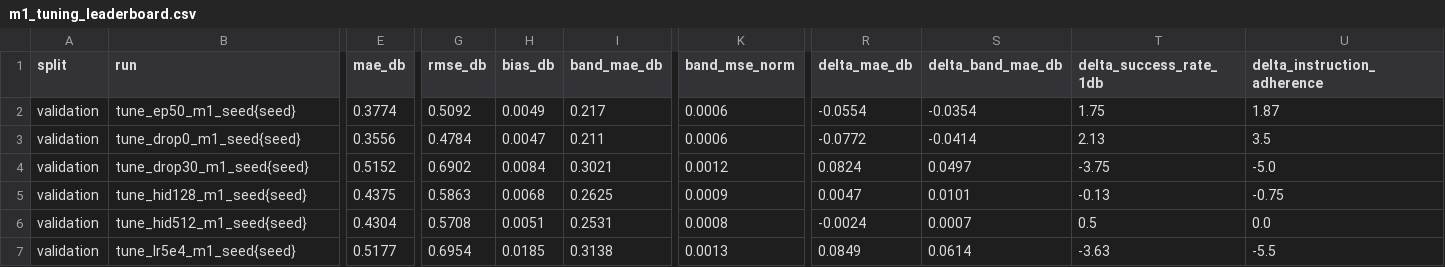
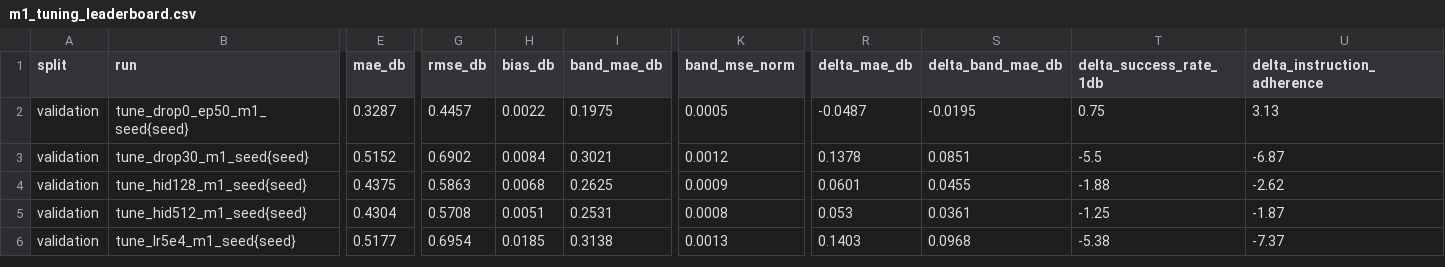
Before and after one commit to savitar393/wadidaw-studio, a CSV file: outputs/m1_tuning_leaderboard.csv, drawn as a sheet; only a part is shown, gaps mark what is left out; removed rows and columns are numbered as before the commit, all else as after; rows hold the shown columns only; the diff covers the shown part only; the diff names each change by its address in the sheet, - before the commit and + after, or states it on an @@ line.

Commit message:
docs(results): m1 final rows in main_results, tuning leaderboard incl. dropout 0.0

```diff
--- a/outputs/m1_tuning_leaderboard.csv
+++ b/outputs/m1_tuning_leaderboard.csv
-row 2: validation | tune_ep50_m1_seed{seed} | 0.3774 | 0.5092 | 0.0049 | 0.217 | 0.0006 | -0.0554 | -0.0354 | 1.75 | 1.87
-B2 (run): tune_drop0_m1_seed{seed}
+B2 (run): tune_drop0_ep50_m1_seed{seed}
-E2 (mae_db): 0.3556
+E2 (mae_db): 0.3287
-G2 (rmse_db): 0.4784
+G2 (rmse_db): 0.4457
-H2 (bias_db): 0.0047
+H2 (bias_db): 0.0022
-I2 (band_mae_db): 0.211
+I2 (band_mae_db): 0.1975
-K2 (band_mse_norm): 0.0006
+K2 (band_mse_norm): 0.0005
-R2 (delta_mae_db): -0.0772
+R2 (delta_mae_db): -0.0487
-S2 (delta_band_mae_db): -0.0414
+S2 (delta_band_mae_db): -0.0195
-T2 (delta_success_rate_1db): 2.13
+T2 (delta_success_rate_1db): 0.75
-U2 (delta_instruction_adherence): 3.5
+U2 (delta_instruction_adherence): 3.13
-R3 (delta_mae_db): 0.0824
+R3 (delta_mae_db): 0.1378
-S3 (delta_band_mae_db): 0.0497
+S3 (delta_band_mae_db): 0.0851
-T3 (delta_success_rate_1db): -3.75
+T3 (delta_success_rate_1db): -5.5
-U3 (delta_instruction_adherence): -5.0
+U3 (delta_instruction_adherence): -6.87
-R4 (delta_mae_db): 0.0047
+R4 (delta_mae_db): 0.0601
-S4 (delta_band_mae_db): 0.0101
+S4 (delta_band_mae_db): 0.0455
-T4 (delta_success_rate_1db): -0.13
+T4 (delta_success_rate_1db): -1.88
-U4 (delta_instruction_adherence): -0.75
+U4 (delta_instruction_adherence): -2.62
-R5 (delta_mae_db): -0.0024
+R5 (delta_mae_db): 0.053
-S5 (delta_band_mae_db): 0.0007
+S5 (delta_band_mae_db): 0.0361
-T5 (delta_success_rate_1db): 0.5
+T5 (delta_success_rate_1db): -1.25
-U5 (delta_instruction_adherence): 0.0
+U5 (delta_instruction_adherence): -1.87
-R6 (delta_mae_db): 0.0849
+R6 (delta_mae_db): 0.1403
-S6 (delta_band_mae_db): 0.0614
+S6 (delta_band_mae_db): 0.0968
-T6 (delta_success_rate_1db): -3.63
+T6 (delta_success_rate_1db): -5.38
-U6 (delta_instruction_adherence): -5.5
+U6 (delta_instruction_adherence): -7.37
```
Also changed, not shown: 2 removed rows and 75 edited cells elsewhere in this file, outputs/main_results.csv, 1 other file.
